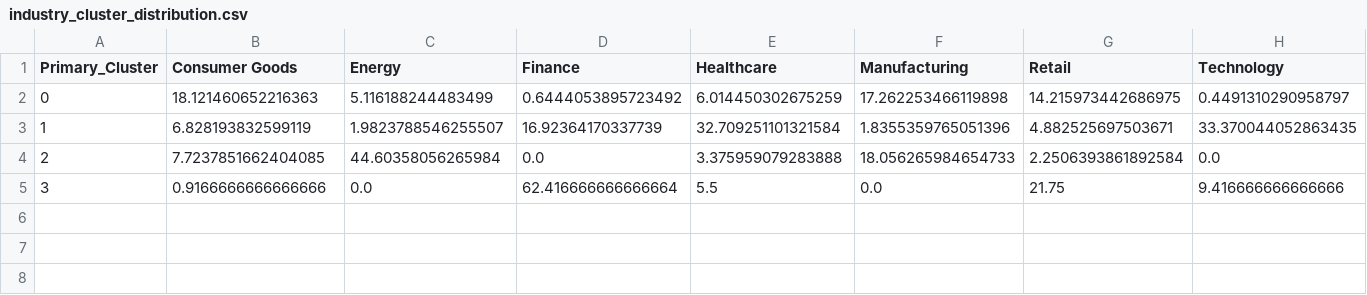
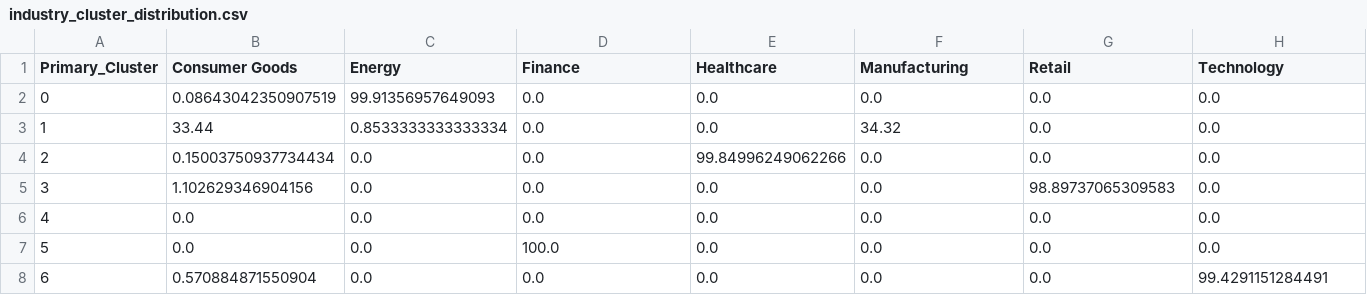
Before and after one commit to Jannik-m12/Clustering, a CSV file: Data/industry_cluster_distribution.csv, drawn as a sheet; only a part is shown; rows hold the shown columns only; the diff covers the shown part only; the diff names each change by its address in the sheet, - before the commit and + after, or states it on an @@ line.

```diff
--- a/Data/industry_cluster_distribution.csv
+++ b/Data/industry_cluster_distribution.csv
-B2 (Consumer Goods): 18.121460652216363
+B2 (Consumer Goods): 0.08643042350907519
-C2 (Energy): 5.116188244483499
+C2 (Energy): 99.91356957649093
-D2 (Finance): 0.6444053895723492
+D2 (Finance): 0.0
-E2 (Healthcare): 6.014450302675259
+E2 (Healthcare): 0.0
-F2 (Manufacturing): 17.262253466119898
+F2 (Manufacturing): 0.0
-G2 (Retail): 14.215973442686975
+G2 (Retail): 0.0
-H2 (Technology): 0.4491310290958797
+H2 (Technology): 0.0
-B3 (Consumer Goods): 6.828193832599119
+B3 (Consumer Goods): 33.44
-C3 (Energy): 1.9823788546255507
+C3 (Energy): 0.8533333333333334
-D3 (Finance): 16.92364170337739
+D3 (Finance): 0.0
-E3 (Healthcare): 32.709251101321584
+E3 (Healthcare): 0.0
-F3 (Manufacturing): 1.8355359765051396
+F3 (Manufacturing): 34.32
-G3 (Retail): 4.882525697503671
+G3 (Retail): 0.0
-H3 (Technology): 33.370044052863435
+H3 (Technology): 0.0
-B4 (Consumer Goods): 7.7237851662404085
+B4 (Consumer Goods): 0.15003750937734434
-C4 (Energy): 44.60358056265984
+C4 (Energy): 0.0
-E4 (Healthcare): 3.375959079283888
+E4 (Healthcare): 99.84996249062266
-F4 (Manufacturing): 18.056265984654733
+F4 (Manufacturing): 0.0
-G4 (Retail): 2.2506393861892584
+G4 (Retail): 0.0
-B5 (Consumer Goods): 0.9166666666666666
+B5 (Consumer Goods): 1.102629346904156
-D5 (Finance): 62.416666666666664
+D5 (Finance): 0.0
-E5 (Healthcare): 5.5
+E5 (Healthcare): 0.0
-G5 (Retail): 21.75
+G5 (Retail): 98.89737065309583
-H5 (Technology): 9.416666666666666
+H5 (Technology): 0.0
+row 6: 4 | 0.0 | 0.0 | 0.0 | 0.0 | 0.0 | 0.0 | 0.0
+row 7: 5 | 0.0 | 0.0 | 100.0 | 0.0 | 0.0 | 0.0 | 0.0
+row 8: 6 | 0.570884871550904 | 0.0 | 0.0 | 0.0 | 0.0 | 0.0 | 99.4291151284491
```
Also changed, not shown: 6 edited cells elsewhere in this file, Data/cluster_summary_report.csv, Data/clustering_comparison.csv, 18 other files.
